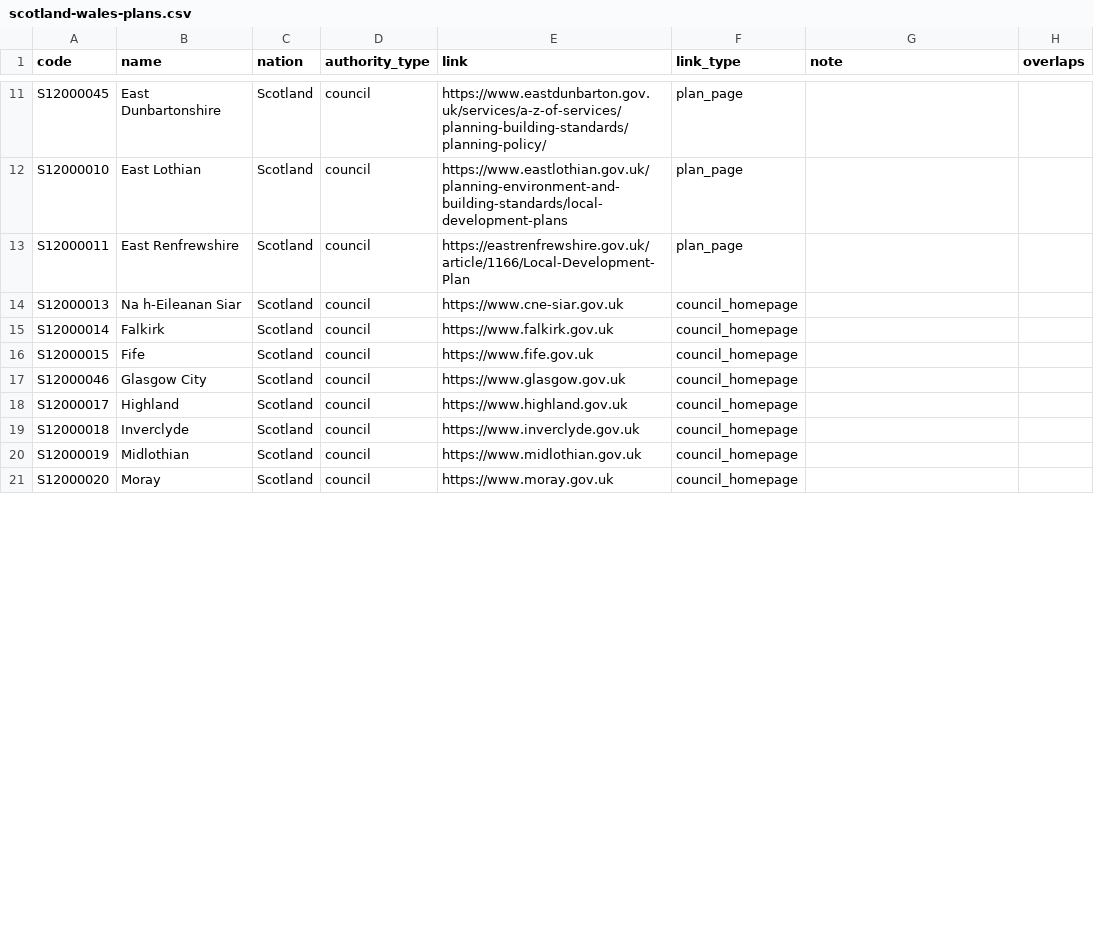
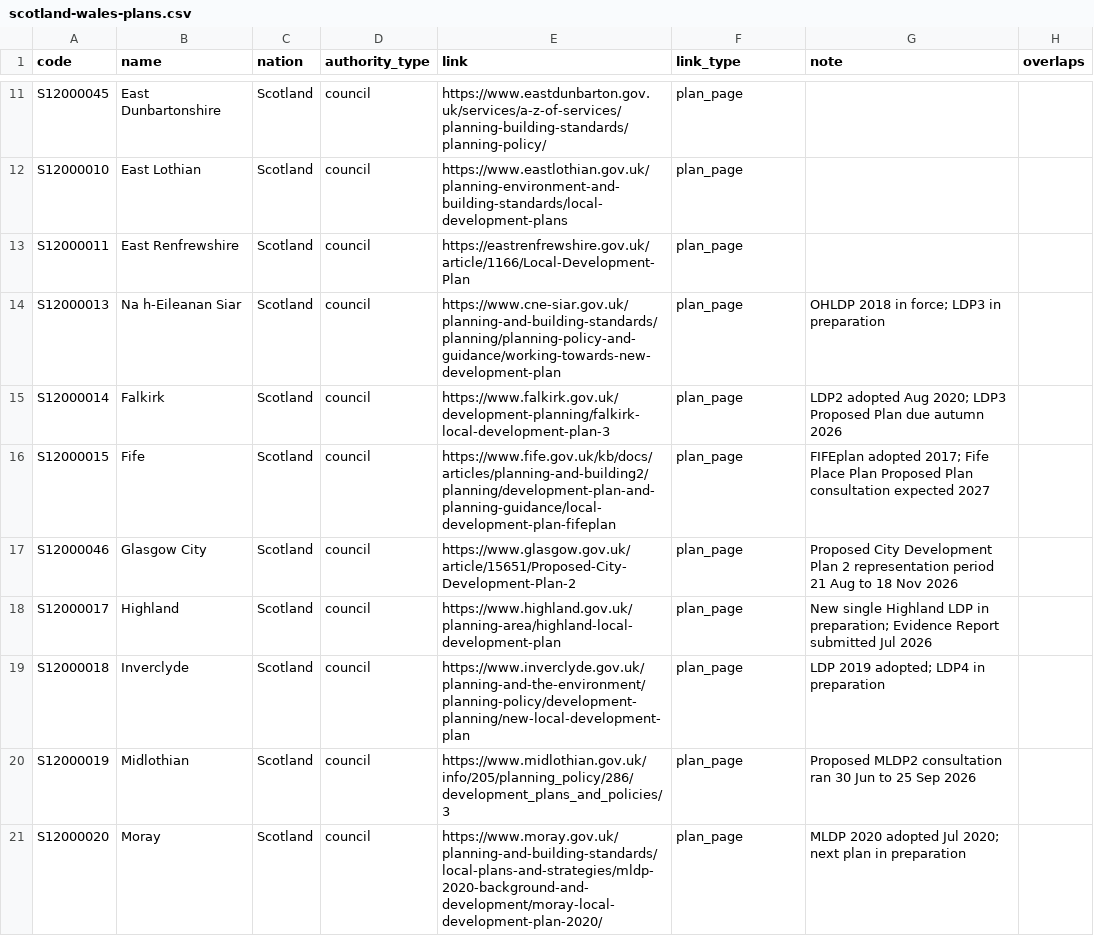
Before and after one commit to terc-uk/consultations-map, a CSV file: data/static/scotland-wales-plans.csv, drawn as a sheet; only a part is shown, gaps mark what is left out; the diff covers the shown part only.

```diff
--- a/data/static/scotland-wales-plans.csv
+++ b/data/static/scotland-wales-plans.csv
@@ -13,9 +13,9 @@ S12000010,East Lothian,Scotland,council,https://www.eastlothian.gov.uk/planning-
 S12000011,East Renfrewshire,Scotland,council,https://eastrenfrewshire.gov.uk/article/1166/Local-Development-Plan,plan_page,,
-S12000013,Na h-Eileanan Siar,Scotland,council,https://www.cne-siar.gov.uk,council_homepage,,
-S12000014,Falkirk,Scotland,council,https://www.falkirk.gov.uk,council_homepage,,
-S12000015,Fife,Scotland,council,https://www.fife.gov.uk,council_homepage,,
-S12000046,Glasgow City,Scotland,council,https://www.glasgow.gov.uk,council_homepage,,
-S12000017,Highland,Scotland,council,https://www.highland.gov.uk,council_homepage,,
-S12000018,Inverclyde,Scotland,council,https://www.inverclyde.gov.uk,council_homepage,,
-S12000019,Midlothian,Scotland,council,https://www.midlothian.gov.uk,council_homepage,,
-S12000020,Moray,Scotland,council,https://www.moray.gov.uk,council_homepage,,
+S12000013,Na h-Eileanan Siar,Scotland,council,https://www.cne-siar.gov.uk/planning-and-building-standards/planning/planning-policy-and-guidance/working-towards-new-development-plan,plan_page,OHLDP 2018 in force; LDP3 in preparation,
+S12000014,Falkirk,Scotland,council,https://www.falkirk.gov.uk/development-planning/falkirk-local-development-plan-3,plan_page,LDP2 adopted Aug 2020; LDP3 Proposed Plan due autumn 2026,
+S12000015,Fife,Scotland,council,https://www.fife.gov.uk/kb/docs/articles/planning-and-building2/planning/development-plan-and-planning-guidance/local-development-plan-fifeplan,plan_page,FIFEplan adopted 2017; Fife Place Plan Proposed Plan consultation expected 2027,
+S12000046,Glasgow City,Scotland,council,https://www.glasgow.gov.uk/article/15651/Proposed-City-Development-Plan-2,plan_page,Proposed City Development Plan 2 representation period 21 Aug to 18 Nov 2026,
+S12000017,Highland,Scotland,council,https://www.highland.gov.uk/planning-area/highland-local-development-plan,plan_page,New single Highland LDP in preparation; Evidence Report submitted Jul 2026,
+S12000018,Inverclyde,Scotland,council,https://www.inverclyde.gov.uk/planning-and-the-environment/planning-policy/development-planning/new-local-development-plan,plan_page,LDP 2019 adopted; LDP4 in preparation,
+S12000019,Midlothian,Scotland,council,https://www.midlothian.gov.uk/info/205/planning_policy/286/development_plans_and_policies/3,plan_page,Proposed MLDP2 consultation ran 30 Jun to 25 Sep 2026,
+S12000020,Moray,Scotland,council,https://www.moray.gov.uk/planning-and-building-standards/local-plans-and-strategies/mldp-2020-background-and-development/moray-local-development-plan-2020/,plan_page,MLDP 2020 adopted Jul 2020; next plan in preparation,
```
Also changed, not shown: 45 edited cells elsewhere in this file.
